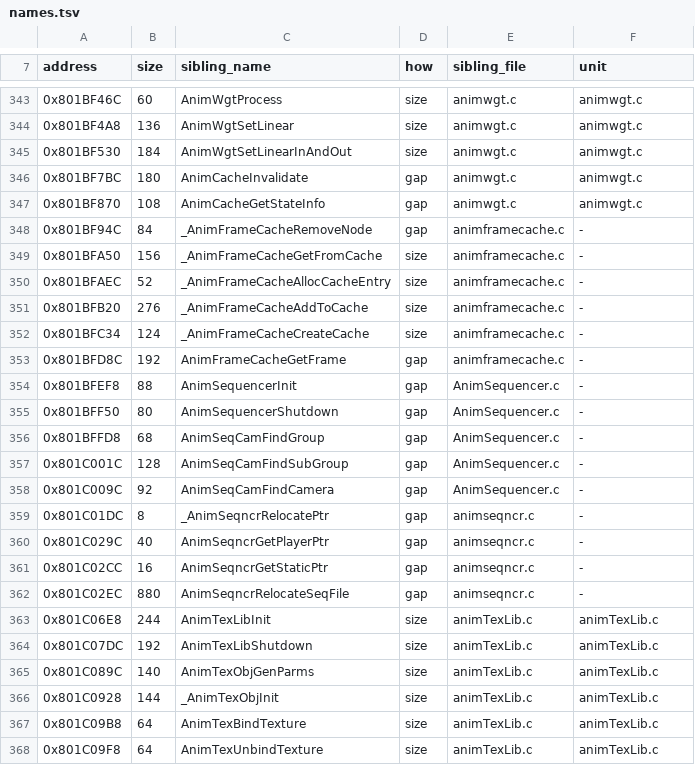
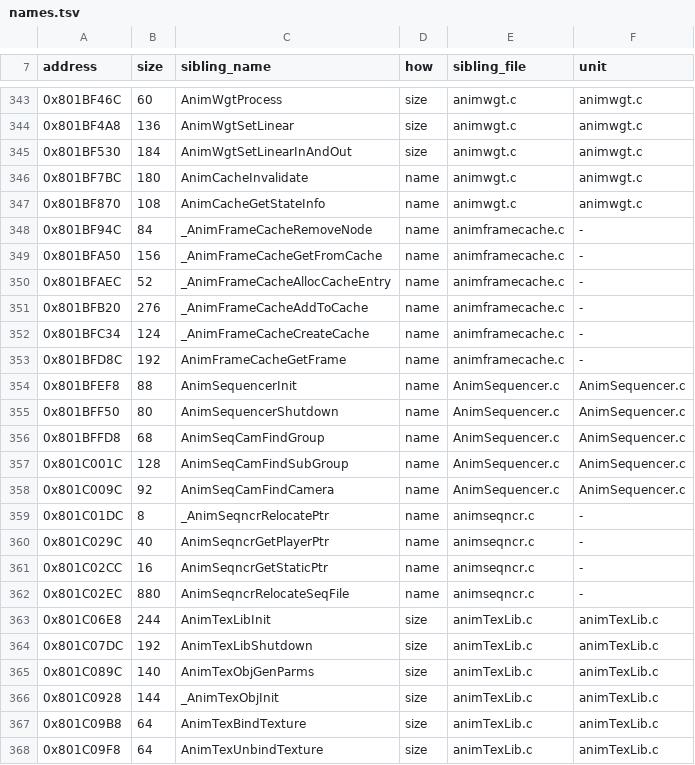
Before and after one commit to mitsevox/nflstreet2, a TSV file: config/GN7E69-rev0/boundaries/names.tsv, drawn as a sheet; only a part is shown, gaps mark what is left out; the diff covers the shown part only.

```diff
--- a/config/GN7E69-rev0/boundaries/names.tsv
+++ b/config/GN7E69-rev0/boundaries/names.tsv
@@ -345,19 +345,19 @@ address	size	sibling_name	how	sibling_file	unit
 0x801BF530	184	AnimWgtSetLinearInAndOut	size	animwgt.c	animwgt.c
-0x801BF7BC	180	AnimCacheInvalidate	gap	animwgt.c	animwgt.c
-0x801BF870	108	AnimCacheGetStateInfo	gap	animwgt.c	animwgt.c
-0x801BF94C	84	_AnimFrameCacheRemoveNode	gap	animframecache.c	-
-0x801BFA50	156	_AnimFrameCacheGetFromCache	size	animframecache.c	-
-0x801BFAEC	52	_AnimFrameCacheAllocCacheEntry	size	animframecache.c	-
-0x801BFB20	276	_AnimFrameCacheAddToCache	size	animframecache.c	-
-0x801BFC34	124	_AnimFrameCacheCreateCache	size	animframecache.c	-
-0x801BFD8C	192	AnimFrameCacheGetFrame	gap	animframecache.c	-
-0x801BFEF8	88	AnimSequencerInit	gap	AnimSequencer.c	-
-0x801BFF50	80	AnimSequencerShutdown	gap	AnimSequencer.c	-
-0x801BFFD8	68	AnimSeqCamFindGroup	gap	AnimSequencer.c	-
-0x801C001C	128	AnimSeqCamFindSubGroup	gap	AnimSequencer.c	-
-0x801C009C	92	AnimSeqCamFindCamera	gap	AnimSequencer.c	-
-0x801C01DC	8	_AnimSeqncrRelocatePtr	gap	animseqncr.c	-
-0x801C029C	40	AnimSeqncrGetPlayerPtr	gap	animseqncr.c	-
-0x801C02CC	16	AnimSeqncrGetStaticPtr	gap	animseqncr.c	-
-0x801C02EC	880	AnimSeqncrRelocateSeqFile	gap	animseqncr.c	-
+0x801BF7BC	180	AnimCacheInvalidate	name	animwgt.c	animwgt.c
+0x801BF870	108	AnimCacheGetStateInfo	name	animwgt.c	animwgt.c
+0x801BF94C	84	_AnimFrameCacheRemoveNode	name	animframecache.c	-
+0x801BFA50	156	_AnimFrameCacheGetFromCache	name	animframecache.c	-
+0x801BFAEC	52	_AnimFrameCacheAllocCacheEntry	name	animframecache.c	-
+0x801BFB20	276	_AnimFrameCacheAddToCache	name	animframecache.c	-
+0x801BFC34	124	_AnimFrameCacheCreateCache	name	animframecache.c	-
+0x801BFD8C	192	AnimFrameCacheGetFrame	name	animframecache.c	-
+0x801BFEF8	88	AnimSequencerInit	name	AnimSequencer.c	AnimSequencer.c
+0x801BFF50	80	AnimSequencerShutdown	name	AnimSequencer.c	AnimSequencer.c
+0x801BFFD8	68	AnimSeqCamFindGroup	name	AnimSequencer.c	AnimSequencer.c
+0x801C001C	128	AnimSeqCamFindSubGroup	name	AnimSequencer.c	AnimSequencer.c
+0x801C009C	92	AnimSeqCamFindCamera	name	AnimSequencer.c	AnimSequencer.c
+0x801C01DC	8	_AnimSeqncrRelocatePtr	name	animseqncr.c	-
+0x801C029C	40	AnimSeqncrGetPlayerPtr	name	animseqncr.c	-
+0x801C02CC	16	AnimSeqncrGetStaticPtr	name	animseqncr.c	-
+0x801C02EC	880	AnimSeqncrRelocateSeqFile	name	animseqncr.c	-
 0x801C06E8	244	AnimTexLibInit	size	animTexLib.c	animTexLib.c
```
Also changed, not shown: 47 edited cells elsewhere in this file, config/GN7E69-rev0/boundaries/edges.tsv, config/GN7E69-rev0/boundaries/units.tsv.
